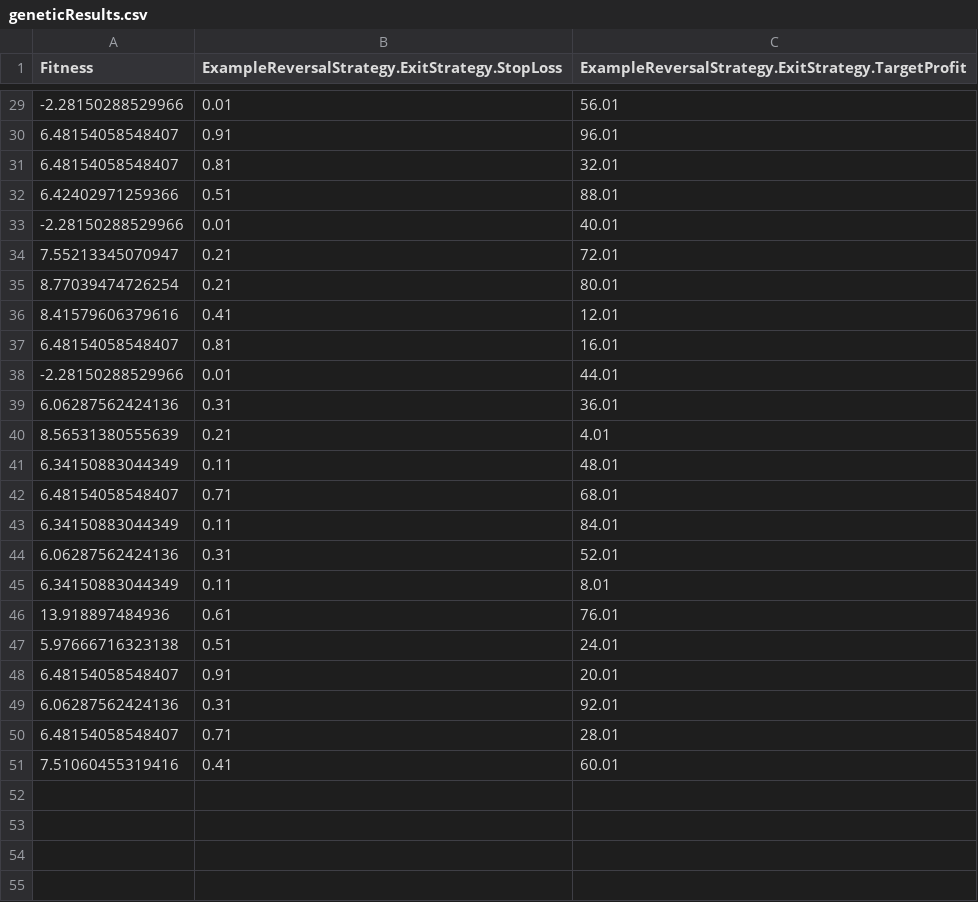
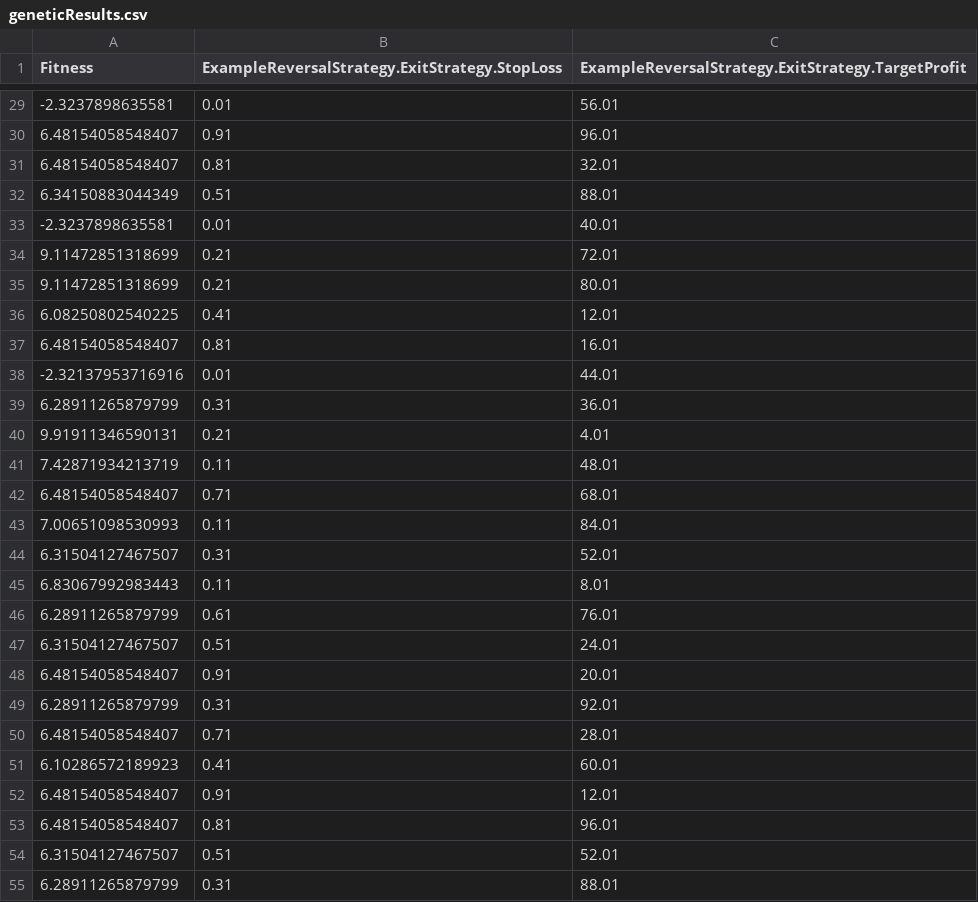
Before and after one commit to jspraul/TickZoomPublic, a CSV file: Platform/TickZoomTesting/Startup/geneticResults.csv, drawn as a sheet; only a part is shown, gaps mark what is left out; the diff covers the shown part only.

Commit message:
Genetic optimizer now properly applies the Fitness feedback after each pass.

```diff
--- a/Platform/TickZoomTesting/Startup/geneticResults.csv
+++ b/Platform/TickZoomTesting/Startup/geneticResults.csv
@@ -29,23 +29,27 @@ Fitness,ExampleReversalStrategy.ExitStrategy.StopLoss,ExampleReversalStrategy.Ex
--2.28150288529966,0.01,56.01
+-2.3237898635581,0.01,56.01
 6.48154058548407,0.91,96.01
 6.48154058548407,0.81,32.01
-6.42402971259366,0.51,88.01
--2.28150288529966,0.01,40.01
-7.55213345070947,0.21,72.01
-8.77039474726254,0.21,80.01
-8.41579606379616,0.41,12.01
+6.34150883044349,0.51,88.01
+-2.3237898635581,0.01,40.01
+9.11472851318699,0.21,72.01
+9.11472851318699,0.21,80.01
+6.08250802540225,0.41,12.01
 6.48154058548407,0.81,16.01
--2.28150288529966,0.01,44.01
-6.06287562424136,0.31,36.01
-8.56531380555639,0.21,4.01
-6.34150883044349,0.11,48.01
+-2.32137953716916,0.01,44.01
+6.28911265879799,0.31,36.01
+9.91911346590131,0.21,4.01
+7.42871934213719,0.11,48.01
 6.48154058548407,0.71,68.01
-6.34150883044349,0.11,84.01
-6.06287562424136,0.31,52.01
-6.34150883044349,0.11,8.01
-13.918897484936,0.61,76.01
-5.97666716323138,0.51,24.01
+7.00651098530993,0.11,84.01
+6.31504127467507,0.31,52.01
+6.83067992983443,0.11,8.01
+6.28911265879799,0.61,76.01
+6.31504127467507,0.51,24.01
 6.48154058548407,0.91,20.01
-6.06287562424136,0.31,92.01
+6.28911265879799,0.31,92.01
 6.48154058548407,0.71,28.01
-7.51060455319416,0.41,60.01
+6.10286572189923,0.41,60.01
+6.48154058548407,0.91,12.01
+6.48154058548407,0.81,96.01
+6.31504127467507,0.51,52.01
+6.28911265879799,0.31,88.01
```
Also changed, not shown: 36 added rows and 21 edited cells elsewhere in this file, Platform/TickZoomTesting/Startup/optimizeResults.csv, 7 other files.
